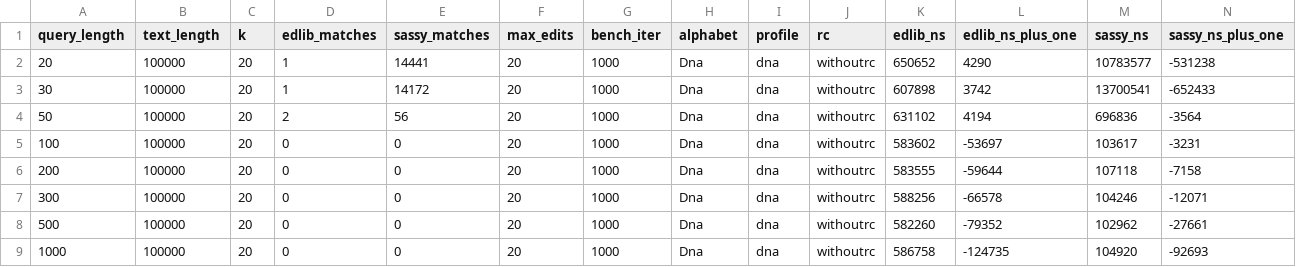
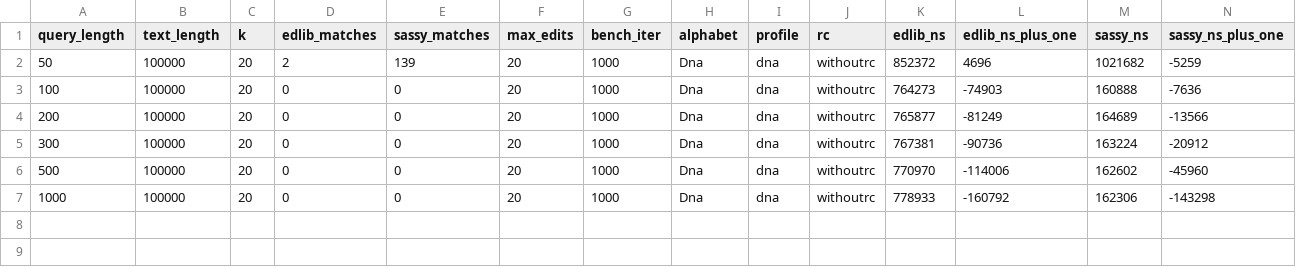
Before and after one commit to rickbeeloo/sassy-py-test, a CSV file: benchmarks/paper/data/match_frac_0_k_20.csv, drawn as a sheet.

Commit message:
evals: update data for Ragnar's laptop

```diff
--- a/benchmarks/paper/data/match_frac_0_k_20.csv
+++ b/benchmarks/paper/data/match_frac_0_k_20.csv
@@ -1,9 +1,7 @@
 query_length,text_length,k,edlib_matches,sassy_matches,max_edits,bench_iter,alphabet,profile,rc,edlib_ns,edlib_ns_plus_one,sassy_ns,sassy_ns_plus_one
-20,100000,20,1,14441,20,1000,Dna,dna,withoutrc,650652,4290,10783577,-531238
-30,100000,20,1,14172,20,1000,Dna,dna,withoutrc,607898,3742,13700541,-652433
-50,100000,20,2,56,20,1000,Dna,dna,withoutrc,631102,4194,696836,-3564
-100,100000,20,0,0,20,1000,Dna,dna,withoutrc,583602,-53697,103617,-3231
-200,100000,20,0,0,20,1000,Dna,dna,withoutrc,583555,-59644,107118,-7158
-300,100000,20,0,0,20,1000,Dna,dna,withoutrc,588256,-66578,104246,-12071
-500,100000,20,0,0,20,1000,Dna,dna,withoutrc,582260,-79352,102962,-27661
-1000,100000,20,0,0,20,1000,Dna,dna,withoutrc,586758,-124735,104920,-92693
+50,100000,20,2,139,20,1000,Dna,dna,withoutrc,852372,4696,1021682,-5259
+100,100000,20,0,0,20,1000,Dna,dna,withoutrc,764273,-74903,160888,-7636
+200,100000,20,0,0,20,1000,Dna,dna,withoutrc,765877,-81249,164689,-13566
+300,100000,20,0,0,20,1000,Dna,dna,withoutrc,767381,-90736,163224,-20912
+500,100000,20,0,0,20,1000,Dna,dna,withoutrc,770970,-114006,162602,-45960
+1000,100000,20,0,0,20,1000,Dna,dna,withoutrc,778933,-160792,162306,-143298
```
Also changed, not shown: benchmarks/paper/data/match_frac_0_k_0.01.csv, benchmarks/paper/data/match_frac_0_k_0.05.csv, 1 other file.
